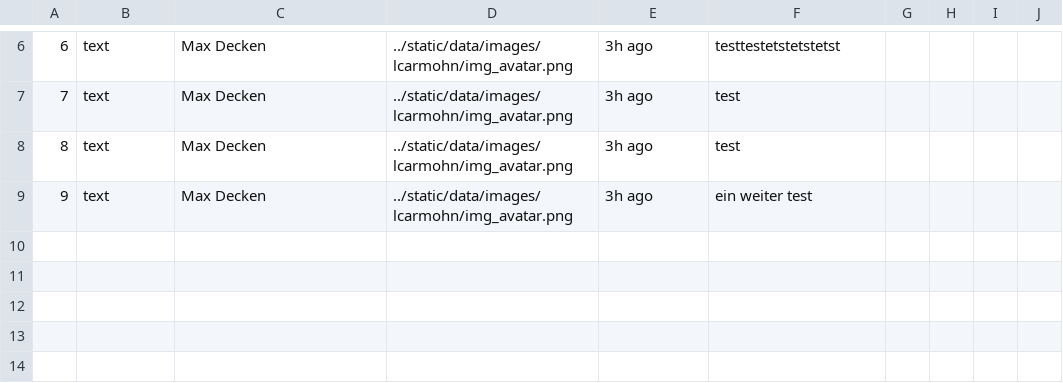
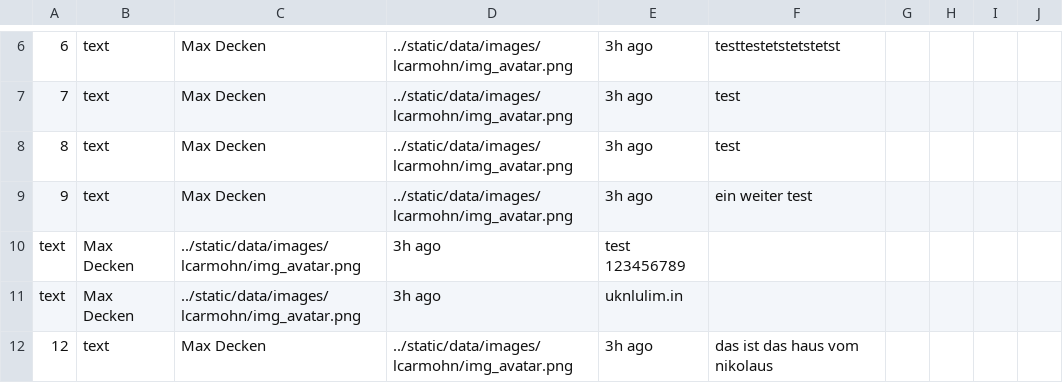
Before and after one commit to BeBaxxter/AluStego, a CSV file: main/python/testPosts.csv, drawn as a sheet; only a part is shown, gaps mark what is left out.

```diff
--- a/main/python/testPosts.csv
+++ b/main/python/testPosts.csv
@@ -9 +9,4 @@
 9;text;Max Decken;../static/data/images/lcarmohn/img_avatar.png;3h ago;ein weiter test
+text;Max Decken;../static/data/images/lcarmohn/img_avatar.png;3h ago;test 123456789
+text;Max Decken;../static/data/images/lcarmohn/img_avatar.png;3h ago;uknlulim.in
+12;text;Max Decken;../static/data/images/lcarmohn/img_avatar.png;3h ago;das ist das haus vom nikolaus
```
Also changed, not shown: main/python/testComments.csv, 2 other files.
